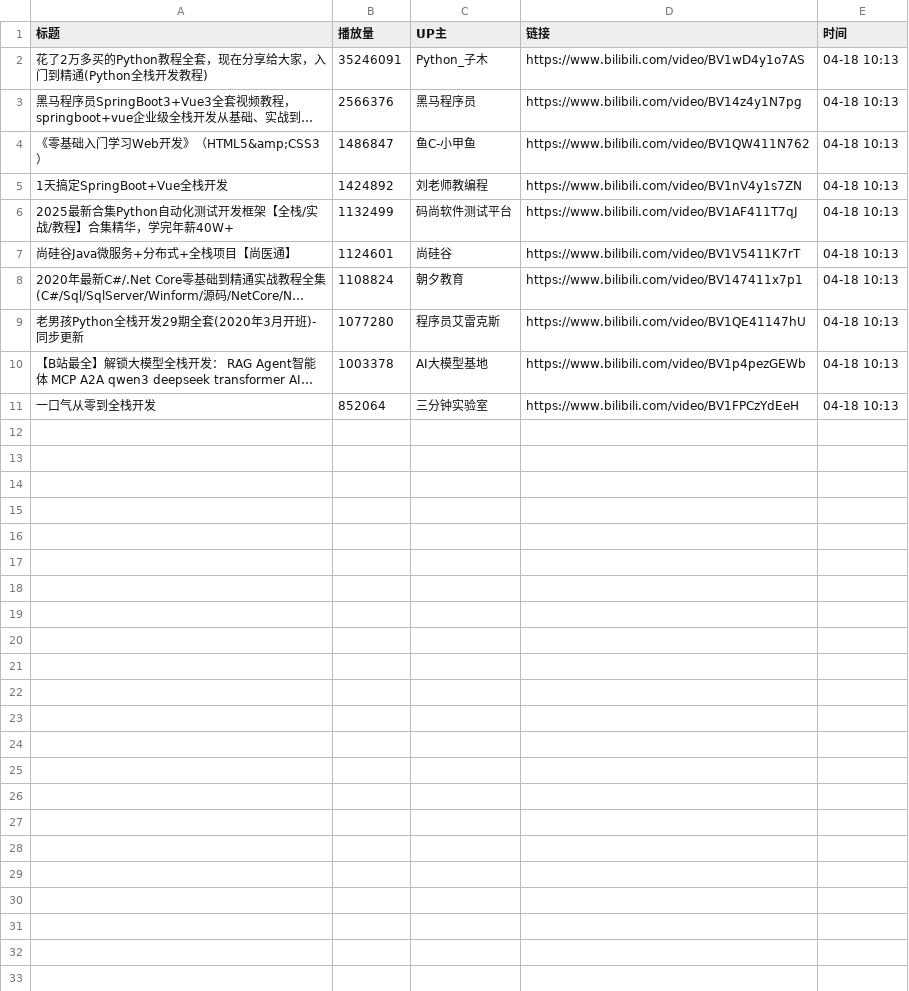
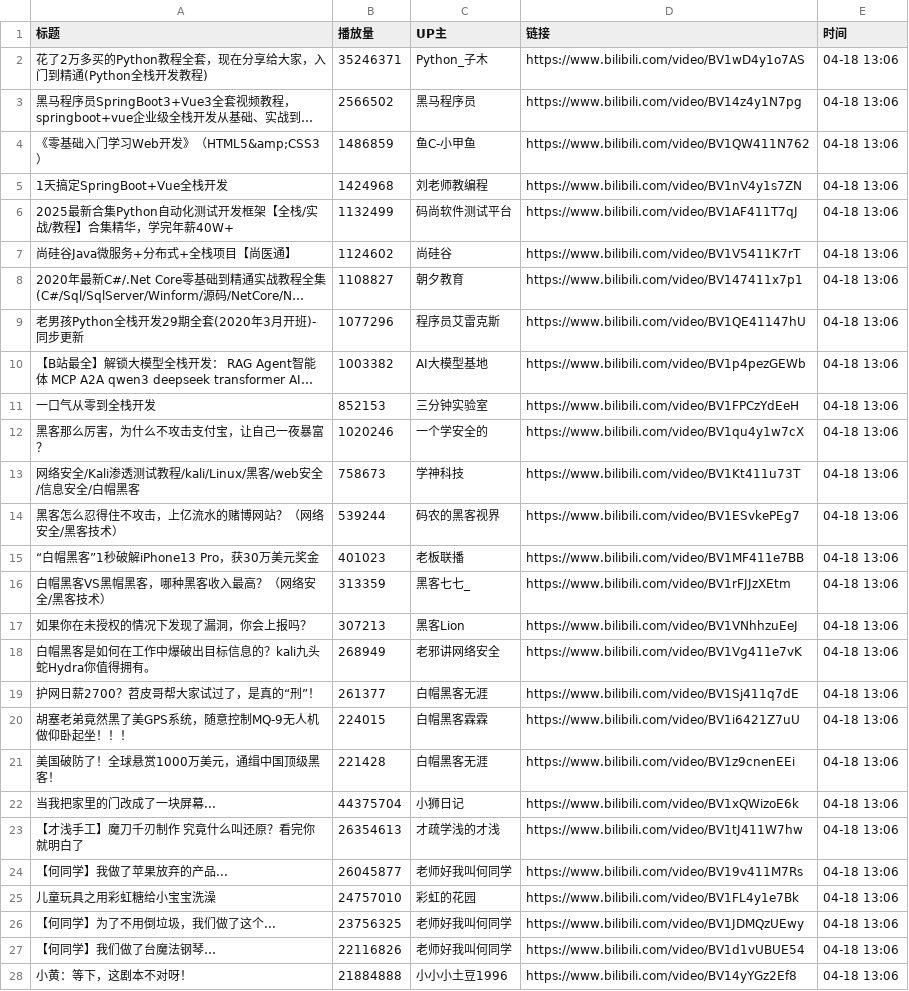
Before and after one commit to Jim119p/Quan-Zhan, a CSV file: data.csv, drawn as a sheet; only a part is shown; long unchanged cells end in …; the diff covers the shown part only; the diff names each change by its address in the sheet, - before the commit and + after, or states it on an @@ line.

```diff
--- a/data.csv
+++ b/data.csv
-B2 (播放量): 35246091
+B2 (播放量): 35246371
-E2:E11 (时间): 04-18 10:13
+E2:E11 (时间): 04-18 13:06
-B3 (播放量): 2566376
+B3 (播放量): 2566502
-B4 (播放量): 1486847
+B4 (播放量): 1486859
-B5 (播放量): 1424892
+B5 (播放量): 1424968
-B7 (播放量): 1124601
+B7 (播放量): 1124602
-B8 (播放量): 1108824
+B8 (播放量): 1108827
-B9 (播放量): 1077280
+B9 (播放量): 1077296
-B10 (播放量): 1003378
+B10 (播放量): 1003382
-B11 (播放量): 852064
+B11 (播放量): 852153
+row 12: 黑客那么厉害，为什么不攻击支付宝，让自己一夜暴富？ | 1020246 | 一个学安全的 | https://www.bilibili.com/video/BV1qu4y1w7cX | 04-18 13:06
+row 13: 网络安全/Kali渗透测试教程/kali/Linux/黑客/web安全/信息安全/白帽黑客 | 758673 | 学神科技 | https://www.bilibili.com/video/BV1Kt411u73T | 04-18 13:06
+row 14: 黑客怎么忍得住不攻击，上亿流水的赌博网站？（网络安全/黑客技术） | 539244 | 码农的黑客视界 | https://www.bilibili.com/video/BV1ESvkePEg7 | 04-18 13:06
+row 15: “白帽黑客”1秒破解iPhone13 Pro，获30万美元奖金 | 401023 | 老板联播 | https://www.bilibili.com/video/BV1MF411e7BB | 04-18 13:06
+row 16: 白帽黑客VS黑帽黑客，哪种黑客收入最高？（网络安全/黑客技术） | 313359 | 黑客七七_ | https://www.bilibili.com/video/BV1rFJJzXEtm | 04-18 13:06
+row 17: 如果你在未授权的情况下发现了漏洞，你会上报吗？ | 307213 | 黑客Lion | https://www.bilibili.com/video/BV1VNhhzuEeJ | 04-18 13:06
+row 18: 白帽黑客是如何在工作中爆破出目标信息的？kali九头蛇Hydra你值得拥有。 | 268949 | 老邪讲网络安全 | https://www.bilibili.com/video/BV1Vg411e7vK | 04-18 13:06
+row 19: 护网日薪2700？苕皮哥帮大家试过了，是真的“刑”！ | 261377 | 白帽黑客无涯 | https://www.bilibili.com/video/BV1Sj411q7dE | 04-18 13:06
+row 20: 胡塞老弟竟然黑了美GPS系统，随意控制MQ-9无人机做仰卧起坐！！！ | 224015 | 白帽黑客霖霖 | https://www.bilibili.com/video/BV1i6421Z7uU | 04-18 13:06
+row 21: 美国破防了！全球悬赏1000万美元，通缉中国顶级黑客！ | 221428 | 白帽黑客无涯 | https://www.bilibili.com/video/BV1z9cnenEEi | 04-18 13:06
+row 22: 当我把家里的门改成了一块屏幕... | 44375704 | 小狮日记 | https://www.bilibili.com/video/BV1xQWizoE6k | 04-18 13:06
+row 23: 【才浅手工】魔刀千刃制作 究竟什么叫还原？看完你就明白了 | 26354613 | 才疏学浅的才浅 | https://www.bilibili.com/video/BV1tJ411W7hw | 04-18 13:06
+row 24: 【何同学】我做了苹果放弃的产品... | 26045877 | 老师好我叫何同学 | https://www.bilibili.com/video/BV19v411M7Rs | 04-18 13:06
+row 25: 儿童玩具之用彩虹糖给小宝宝洗澡 | 24757010 | 彩虹的花园 | https://www.bilibili.com/video/BV1FL4y1e7Bk | 04-18 13:06
+row 26: 【何同学】为了不用倒垃圾，我们做了这个... | 23756325 | 老师好我叫何同学 | https://www.bilibili.com/video/BV1JDMQzUEwy | 04-18 13:06
+row 27: 【何同学】我们做了台魔法钢琴… | 22116826 | 老师好我叫何同学 | https://www.bilibili.com/video/BV1d1vUBUE54 | 04-18 13:06
+row 28: 小黄：等下，这剧本不对呀！ | 21884888 | 小小小土豆1996 | https://www.bilibili.com/video/BV14yYGz2Ef8 | 04-18 13:06
```
Also changed, not shown: 3 added rows elsewhere in this file, 1 other file.
